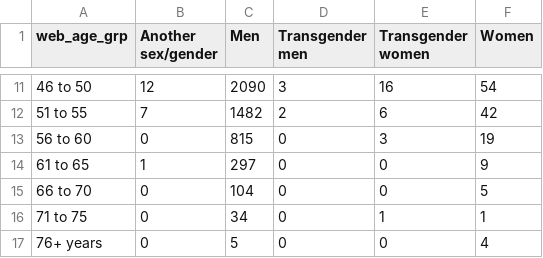
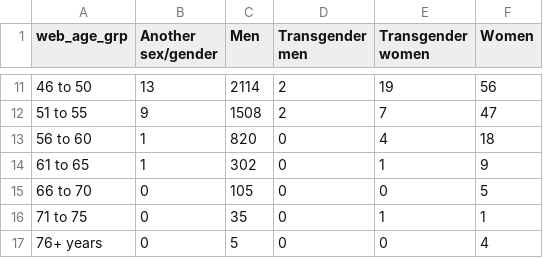
Before and after one commit to DQ4781/Monkeypox-Dashboard, a CSV file: csv/genders.csv, drawn as a sheet; only a part is shown, gaps mark what is left out; the diff covers the shown part only.

```diff
--- a/csv/genders.csv
+++ b/csv/genders.csv
@@ -11,7 +11,7 @@ web_age_grp,Another sex/gender,Men,Transgender men,Transgender women,Women
-46 to 50,12,2090,3,16,54
-51 to 55,7,1482,2,6,42
-56 to 60,0,815,0,3,19
-61 to 65,1,297,0,0,9
-66 to 70,0,104,0,0,5
-71 to 75,0,34,0,1,1
+46 to 50,13,2114,2,19,56
+51 to 55,9,1508,2,7,47
+56 to 60,1,820,0,4,18
+61 to 65,1,302,0,1,9
+66 to 70,0,105,0,0,5
+71 to 75,0,35,0,1,1
 76+ years,0,5,0,0,4
```
Also changed, not shown: 29 edited cells elsewhere in this file, csv/labTests.csv, csv/stateCase.csv, 1 other file.
